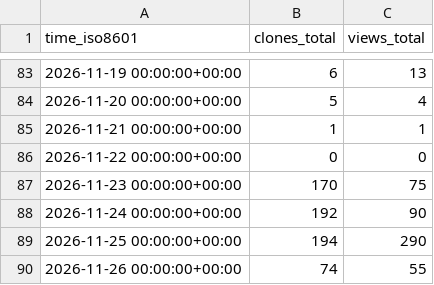
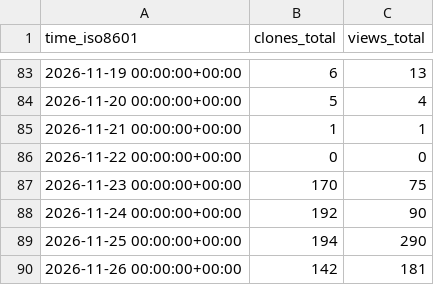
Before and after one commit to OPEN-TianSuan/.github, a CSV file: traffic/sum.csv, drawn as a sheet; only a part is shown, gaps mark what is left out.

```diff
--- a/traffic/sum.csv
+++ b/traffic/sum.csv
@@ -89,2 +89,2 @@ time_iso8601,clones_total,views_total
 2026-11-25 00:00:00+00:00,194,290
-2026-11-26 00:00:00+00:00,74,55
+2026-11-26 00:00:00+00:00,142,181
```
Also changed, not shown: traffic/ApplicationLayer.csv, traffic/SimulationPlatform.csv, 5 other files.
